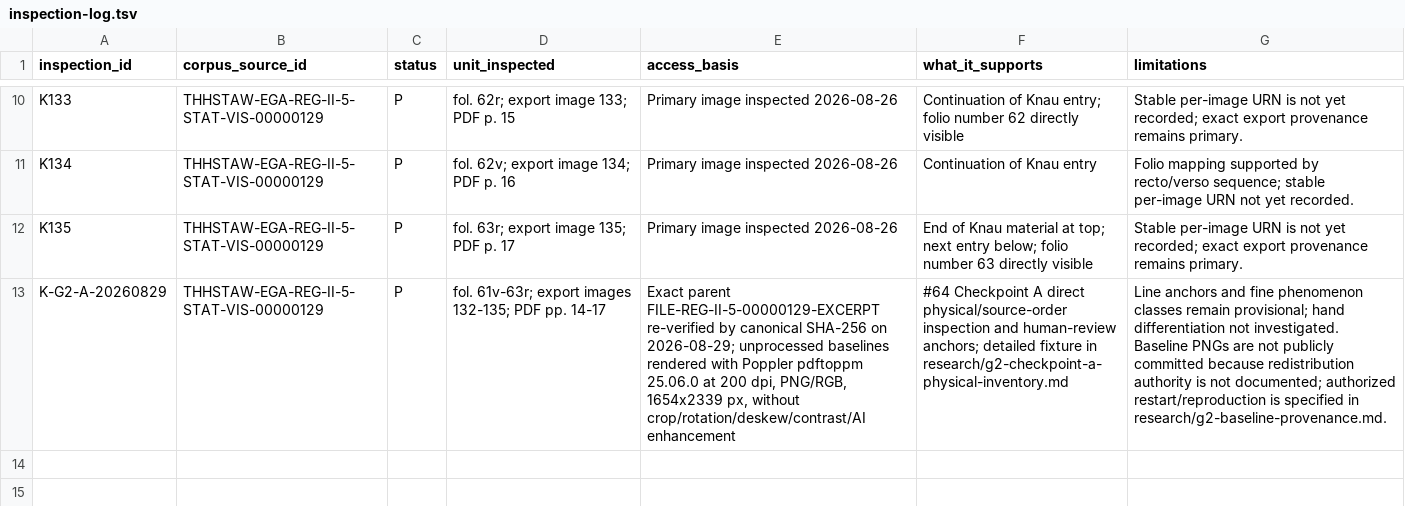
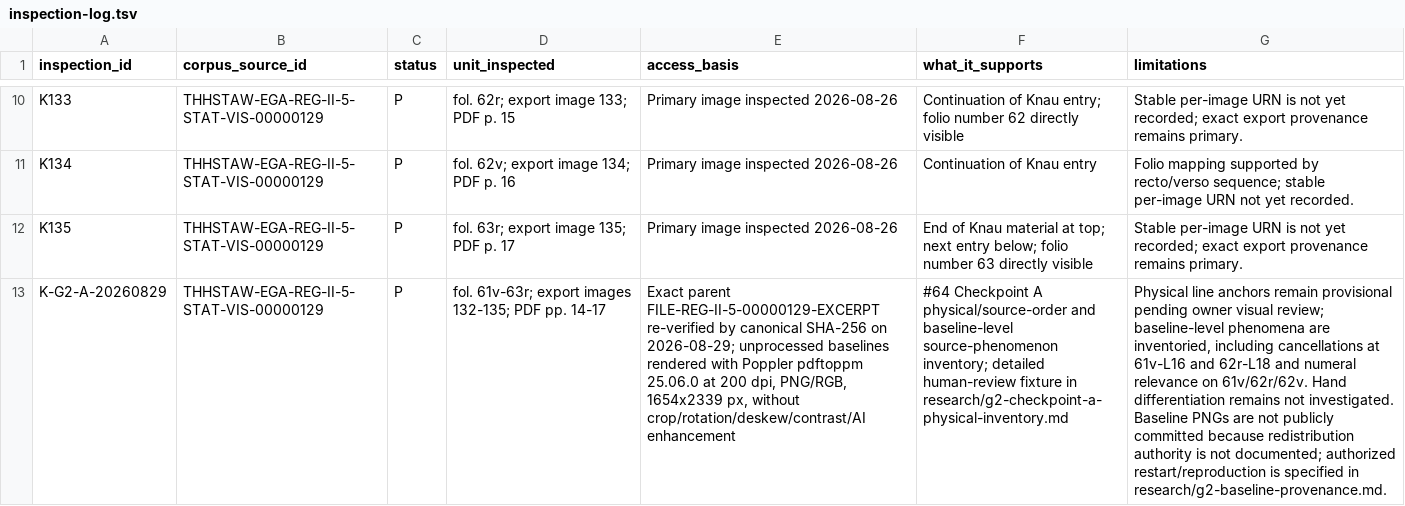
Before and after one commit to esany/paleo-type, a TSV file: projects/ega-reg-ii-5-knau/sources/inspection-log.tsv, drawn as a sheet; only a part is shown, gaps mark what is left out; the diff names each change by its address in the sheet, - before the commit and + after, or states it on an @@ line.

Commit message:
Align G2 inspection log with Checkpoint A

```diff
--- a/projects/ega-reg-ii-5-knau/sources/inspection-log.tsv
+++ b/projects/ega-reg-ii-5-knau/sources/inspection-log.tsv
-F13 (what_it_supports): …Checkpoint A direct physical/source-order inspection and human-review anchors; detailed fixture in…
+F13 (what_it_supports): …Checkpoint A physical/source-order and baseline-level source-phenomenon inventory; detailed human-review fixture in…
-G13 (limitations): Line anchors and fine phenomenon classes remain provisional; hand differentiation not investigated.…
+G13 (limitations): Physical line anchors remain provisional pending owner visual review; baseline-level phenomena are inventoried, including cancellations at 61v-L16 and 62r-L18 and numeral relevance on 61v/62r/62v. Hand differentiation remains not investigated.…
```
